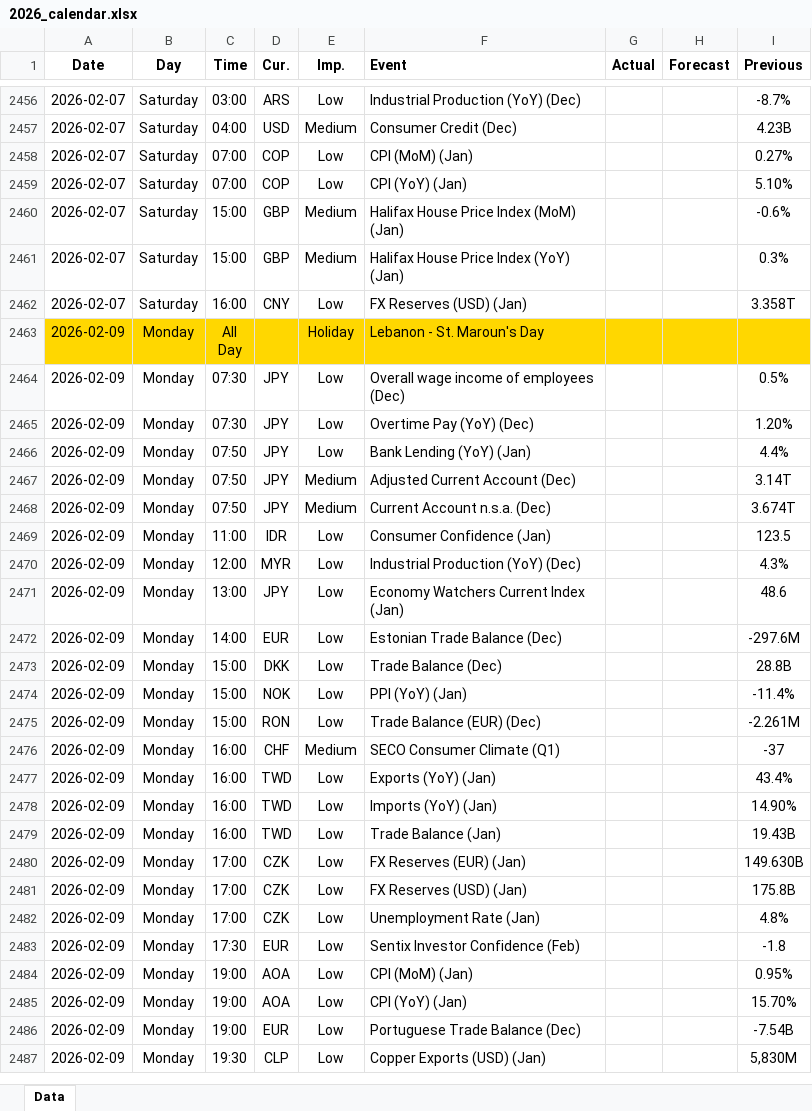
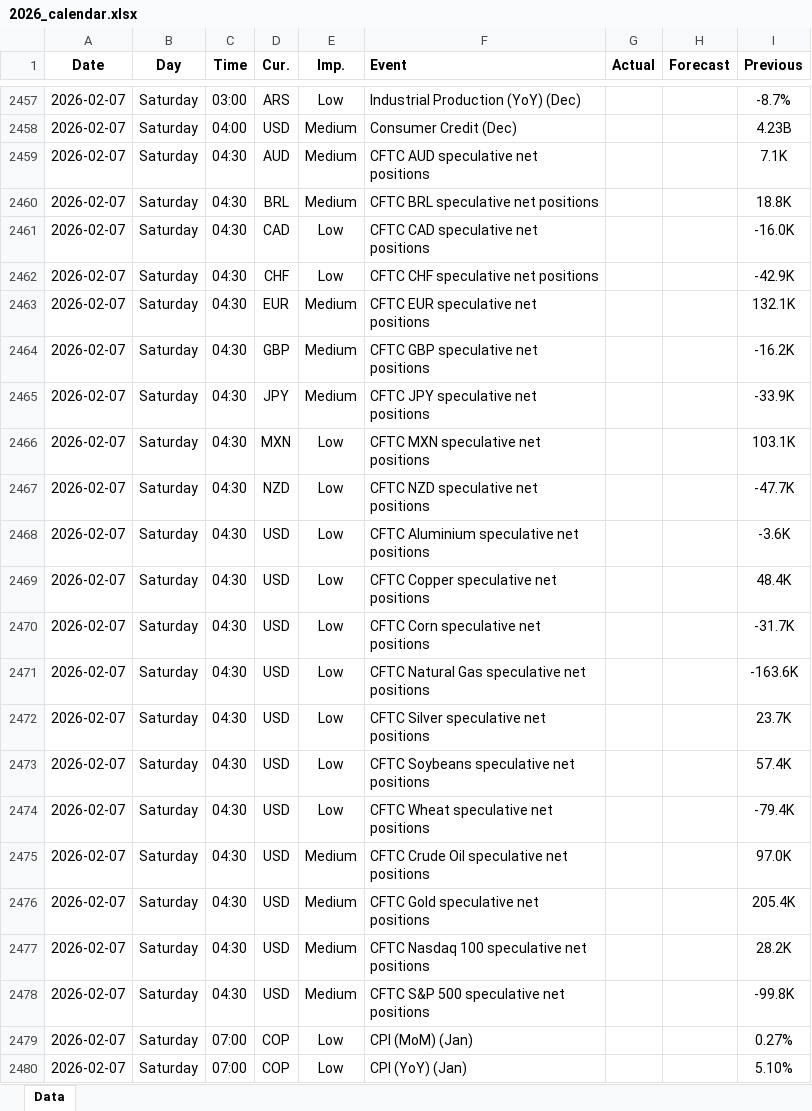
Before and after one commit to yiyousiow000814/XAUUSD-Calendar-Agent, an Excel workbook: data/Economic_Calendar/2026/2026_calendar.xlsx, sheet Data, drawn as a sheet; only a part is shown, gaps mark what is left out; the shorter side is filled out with more unchanged rows; values as stored, in another font and other column widths than the file's, no borders; the diff covers the shown part only; the diff names each change by its address in the sheet, - before the commit and + after, or states it on an @@ line.

```diff
--- a/data/Economic_Calendar/2026/2026_calendar.xlsx (sheet Data)
+++ b/data/Economic_Calendar/2026/2026_calendar.xlsx (sheet Data)
+row 2459: 2026-02-07 | Saturday | 04:30 | AUD | Medium | CFTC AUD speculative net positions |  |  | 7.1K
+row 2460: 2026-02-07 | Saturday | 04:30 | BRL | Medium | CFTC BRL speculative net positions |  |  | 18.8K
+row 2461: 2026-02-07 | Saturday | 04:30 | CAD | Low | CFTC CAD speculative net positions |  |  | -16.0K
+row 2462: 2026-02-07 | Saturday | 04:30 | CHF | Low | CFTC CHF speculative net positions |  |  | -42.9K
+row 2463: 2026-02-07 | Saturday | 04:30 | EUR | Medium | CFTC EUR speculative net positions |  |  | 132.1K
+row 2464: 2026-02-07 | Saturday | 04:30 | GBP | Medium | CFTC GBP speculative net positions |  |  | -16.2K
+row 2465: 2026-02-07 | Saturday | 04:30 | JPY | Medium | CFTC JPY speculative net positions |  |  | -33.9K
+row 2466: 2026-02-07 | Saturday | 04:30 | MXN | Low | CFTC MXN speculative net positions |  |  | 103.1K
+row 2467: 2026-02-07 | Saturday | 04:30 | NZD | Low | CFTC NZD speculative net positions |  |  | -47.7K
+row 2468: 2026-02-07 | Saturday | 04:30 | USD | Low | CFTC Aluminium speculative net positions |  |  | -3.6K
+row 2469: 2026-02-07 | Saturday | 04:30 | USD | Low | CFTC Copper speculative net positions |  |  | 48.4K
+row 2470: 2026-02-07 | Saturday | 04:30 | USD | Low | CFTC Corn speculative net positions |  |  | -31.7K
+row 2471: 2026-02-07 | Saturday | 04:30 | USD | Low | CFTC Natural Gas speculative net positions |  |  | -163.6K
+row 2472: 2026-02-07 | Saturday | 04:30 | USD | Low | CFTC Silver speculative net positions |  |  | 23.7K
+row 2473: 2026-02-07 | Saturday | 04:30 | USD | Low | CFTC Soybeans speculative net positions |  |  | 57.4K
+row 2474: 2026-02-07 | Saturday | 04:30 | USD | Low | CFTC Wheat speculative net positions |  |  | -79.4K
+row 2475: 2026-02-07 | Saturday | 04:30 | USD | Medium | CFTC Crude Oil speculative net positions |  |  | 97.0K
+row 2476: 2026-02-07 | Saturday | 04:30 | USD | Medium | CFTC Gold speculative net positions |  |  | 205.4K
+row 2477: 2026-02-07 | Saturday | 04:30 | USD | Medium | CFTC Nasdaq 100 speculative net positions |  |  | 28.2K
+row 2478: 2026-02-07 | Saturday | 04:30 | USD | Medium | CFTC S&P 500 speculative net positions |  |  | -99.8K
```
Also changed, not shown: 44 added rows and 31 edited cells elsewhere in this sheet, 2 other files.
